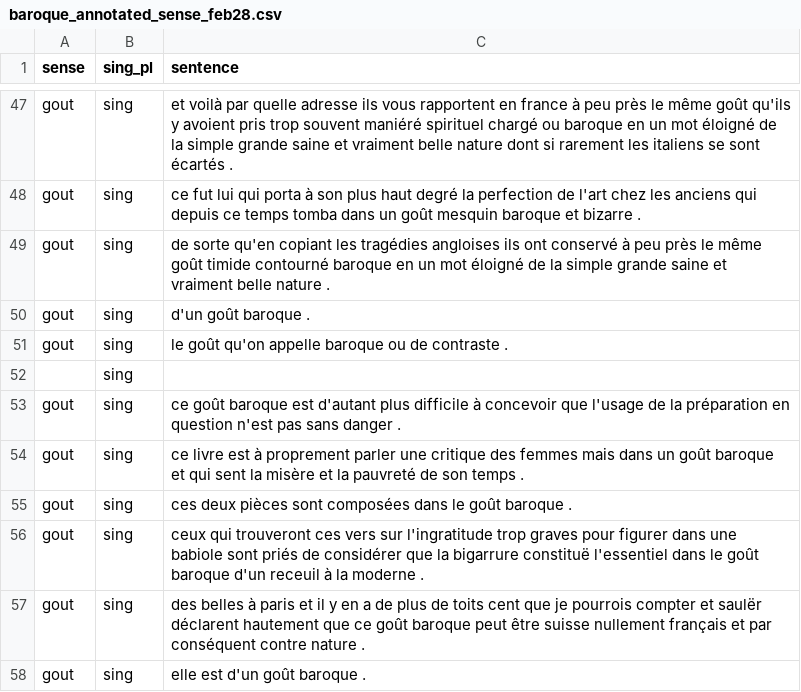
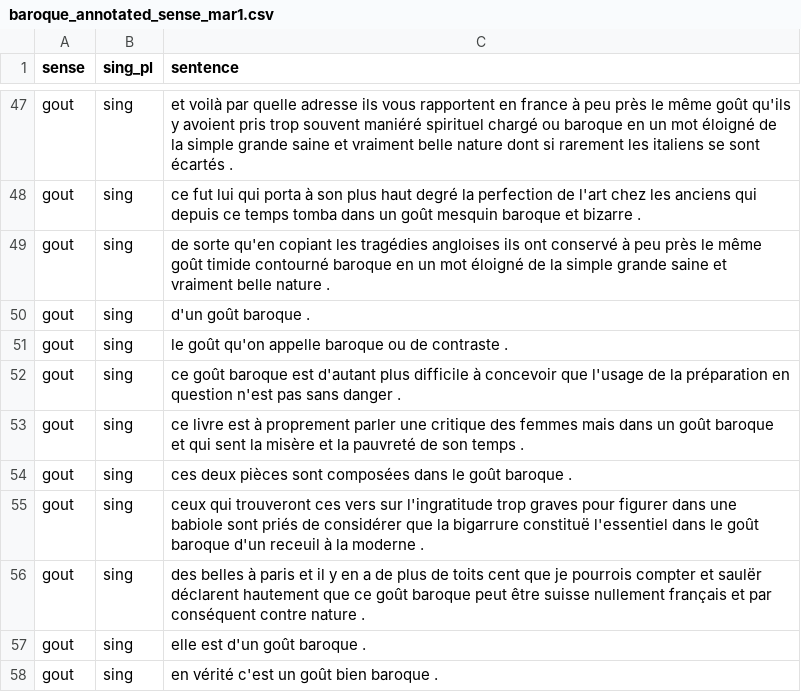
Before and after one commit to mcriggs/training, a CSV file: baroque_annotated_sense_mar1.csv (was baroque_annotated_sense_feb28.csv), drawn as a sheet; only a part is shown, gaps mark what is left out; the shorter side is filled out with more unchanged rows.

Commit message:
Update and rename baroque_annotated_sense_feb28.csv to baroque_annotated_sense_mar1.csv

```diff
--- a/baroque_annotated_sense_feb28.csv
+++ b/baroque_annotated_sense_mar1.csv
@@ -51,3 +51,2 @@ gout,sing,d'un goût baroque .
 gout,sing,le goût qu'on appelle baroque ou de contraste .
-,sing,
 gout,sing,ce goût baroque est d'autant plus difficile à concevoir que l'usage de la préparation en question n'est pas sans danger .
```
